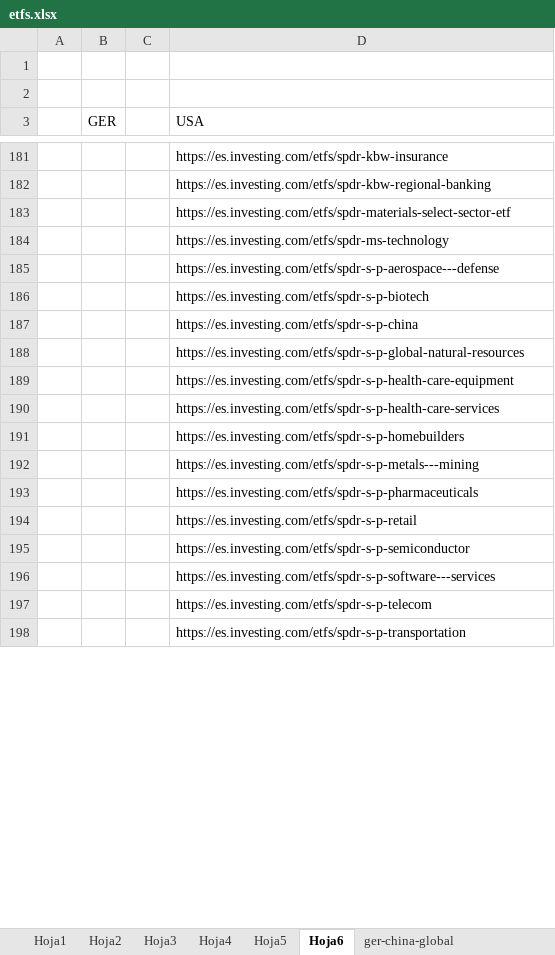
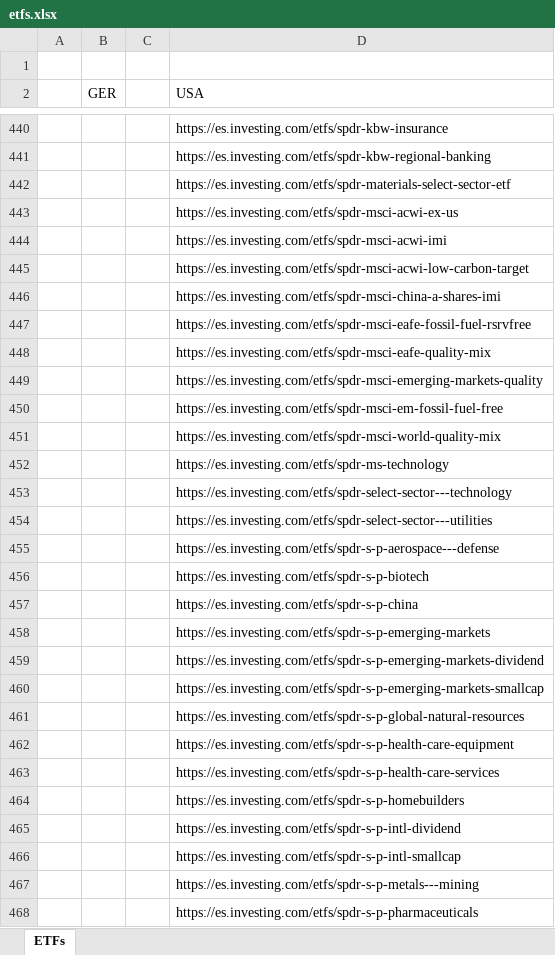
Before and after one commit to jsubiasm/markets_data, an Excel workbook: Screenshots/etfs.xlsx, sheet ETFs, drawn as a sheet; only a part is shown, gaps mark what is left out; the shorter side is filled out with more unchanged rows; values as stored, in another font and other column widths than the file's, no cell formats; removed rows and columns are numbered as before the commit, all else as after; the diff covers the shown part only; the diff names each change by its address in the sheet, - before the commit and + after, or states it on an @@ line.

```diff
--- a/Screenshots/etfs.xlsx (sheet ETFs)
+++ b/Screenshots/etfs.xlsx (sheet ETFs)
-sheet tab: Hoja6
+sheet tab: ETFs
-sheet tab: Hoja1
-sheet tab: Hoja2
-sheet tab: Hoja3
-sheet tab: Hoja4
-sheet tab: Hoja5
-sheet tab: ger-china-global
-row 2: (empty)
+row 443:  |  |  | https://es.investing.com/etfs/spdr-msci-acwi-ex-us
+row 444:  |  |  | https://es.investing.com/etfs/spdr-msci-acwi-imi
+row 445:  |  |  | https://es.investing.com/etfs/spdr-msci-acwi-low-carbon-target
+row 446:  |  |  | https://es.investing.com/etfs/spdr-msci-china-a-shares-imi
+row 447:  |  |  | https://es.investing.com/etfs/spdr-msci-eafe-fossil-fuel-rsrvfree
+row 448:  |  |  | https://es.investing.com/etfs/spdr-msci-eafe-quality-mix
+row 449:  |  |  | https://es.investing.com/etfs/spdr-msci-emerging-markets-quality
+row 450:  |  |  | https://es.investing.com/etfs/spdr-msci-em-fossil-fuel-free
+row 451:  |  |  | https://es.investing.com/etfs/spdr-msci-world-quality-mix
+row 453:  |  |  | https://es.investing.com/etfs/spdr-select-sector---technology
@@ row 200 moved to row 454: https://es.investing.com/etfs/spdr-selec… @@
+row 458:  |  |  | https://es.investing.com/etfs/spdr-s-p-emerging-markets
+row 459:  |  |  | https://es.investing.com/etfs/spdr-s-p-emerging-markets-dividend
+row 460:  |  |  | https://es.investing.com/etfs/spdr-s-p-emerging-markets-smallcap
+row 465:  |  |  | https://es.investing.com/etfs/spdr-s-p-intl-dividend
+row 466:  |  |  | https://es.investing.com/etfs/spdr-s-p-intl-smallcap
```
Also changed, not shown: 331 added rows, 22 removed rows, 2 moved rows and 145 edited cells elsewhere in this sheet, other sheet tabs, cell formats, 1 other file.
